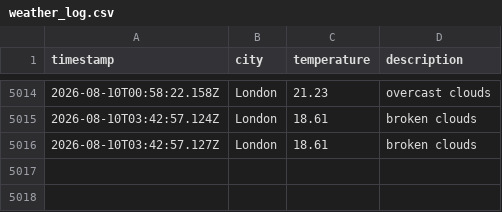
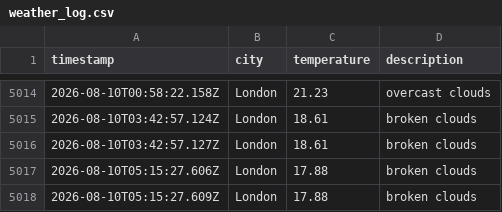
Before and after one commit to matthewthomas1999/DataOps-weather-js, a CSV file: data/weather_log.csv, drawn as a sheet; only a part is shown, gaps mark what is left out.

```diff
--- a/data/weather_log.csv
+++ b/data/weather_log.csv
@@ -5016 +5016,3 @@ timestamp,city,temperature,description
 2026-08-10T03:42:57.127Z,London,18.61,broken clouds
+2026-08-10T05:15:27.606Z,London,17.88,broken clouds
+2026-08-10T05:15:27.609Z,London,17.88,broken clouds
```
Also changed, not shown: 1 other file.
